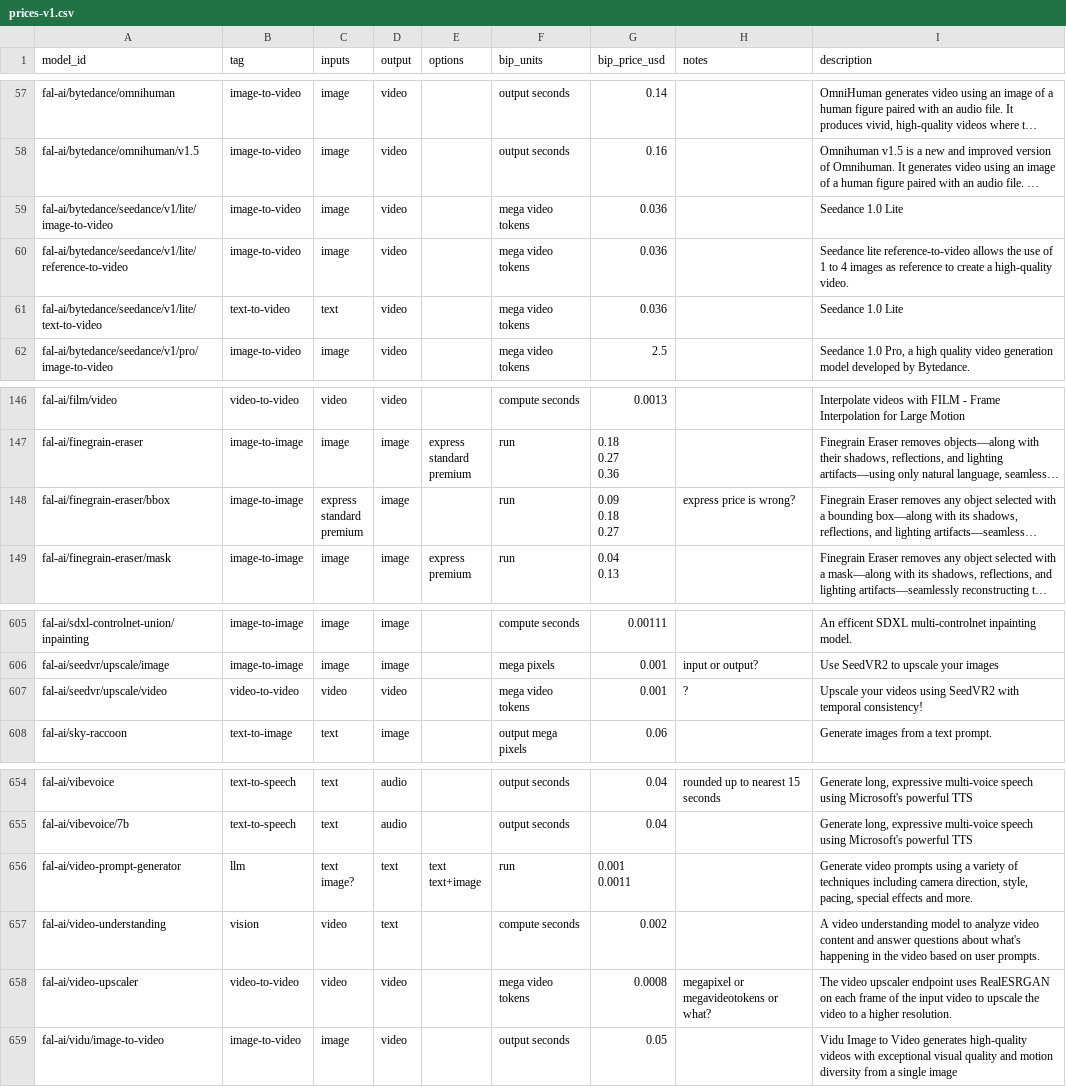
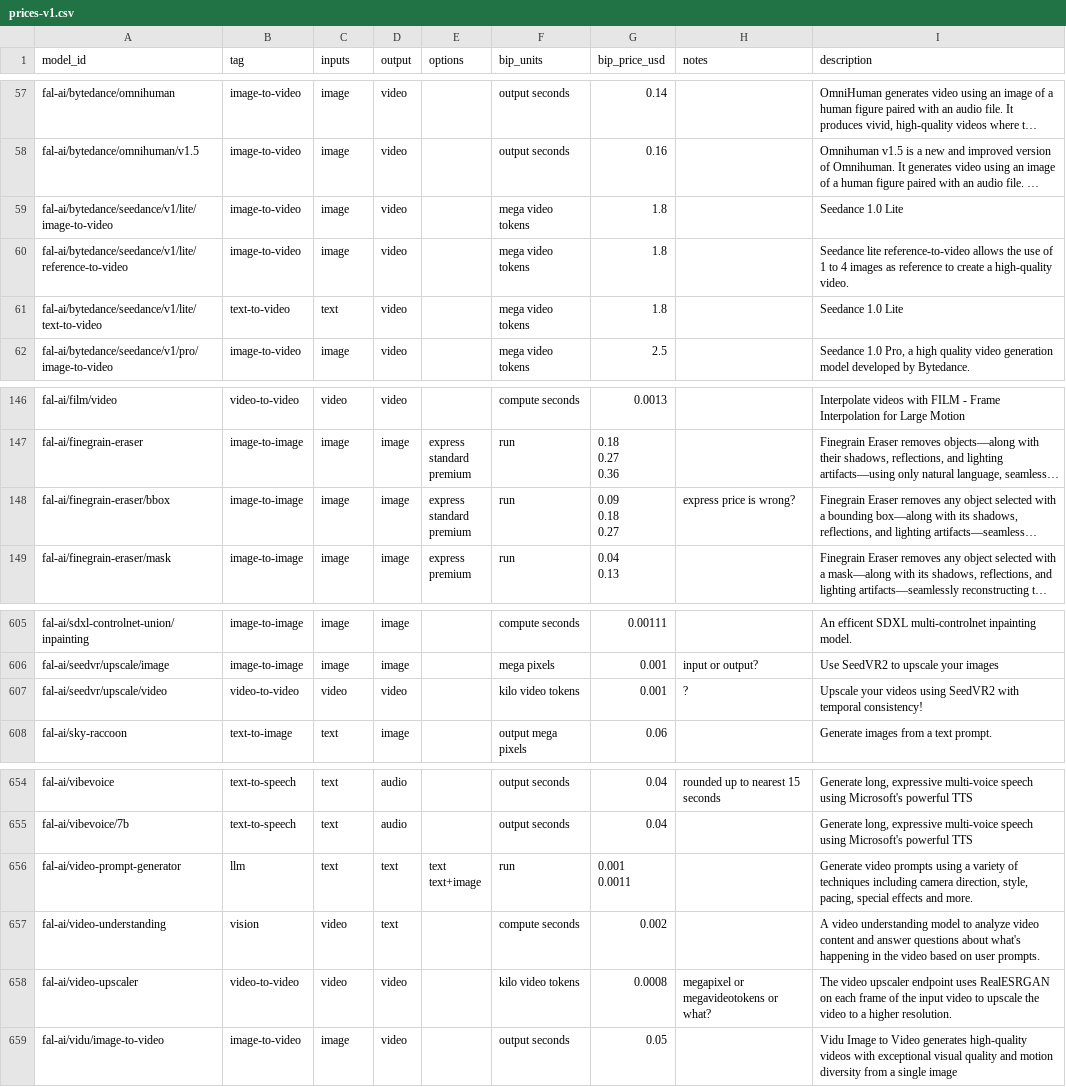
Before and after one commit to hananbeer/ai-price-table, a CSV file: data/prices-v1.csv, drawn as a sheet; only a part is shown, gaps mark what is left out; long unchanged cells end in …; ↵ is a line break in a cell; the diff names each change by its address in the sheet, - before the commit and + after, or states it on an @@ line.

```diff
--- a/data/prices-v1.csv
+++ b/data/prices-v1.csv
-G59:G61 (bip_price_usd): 0.036
+G59:G61 (bip_price_usd): 1.8
-C148 (inputs): express ↵ standard ↵ premium
+C148 (inputs): image
-E148 (options): (empty)
+E148 (options): express ↵ standard ↵ premium
-F607 (bip_units): mega video tokens
+F607 (bip_units): kilo video tokens
-C656 (inputs): text ↵ image?
+C656 (inputs): text
-F658 (bip_units): mega video tokens
+F658 (bip_units): kilo video tokens
```
Also changed, not shown: 5 other files.
